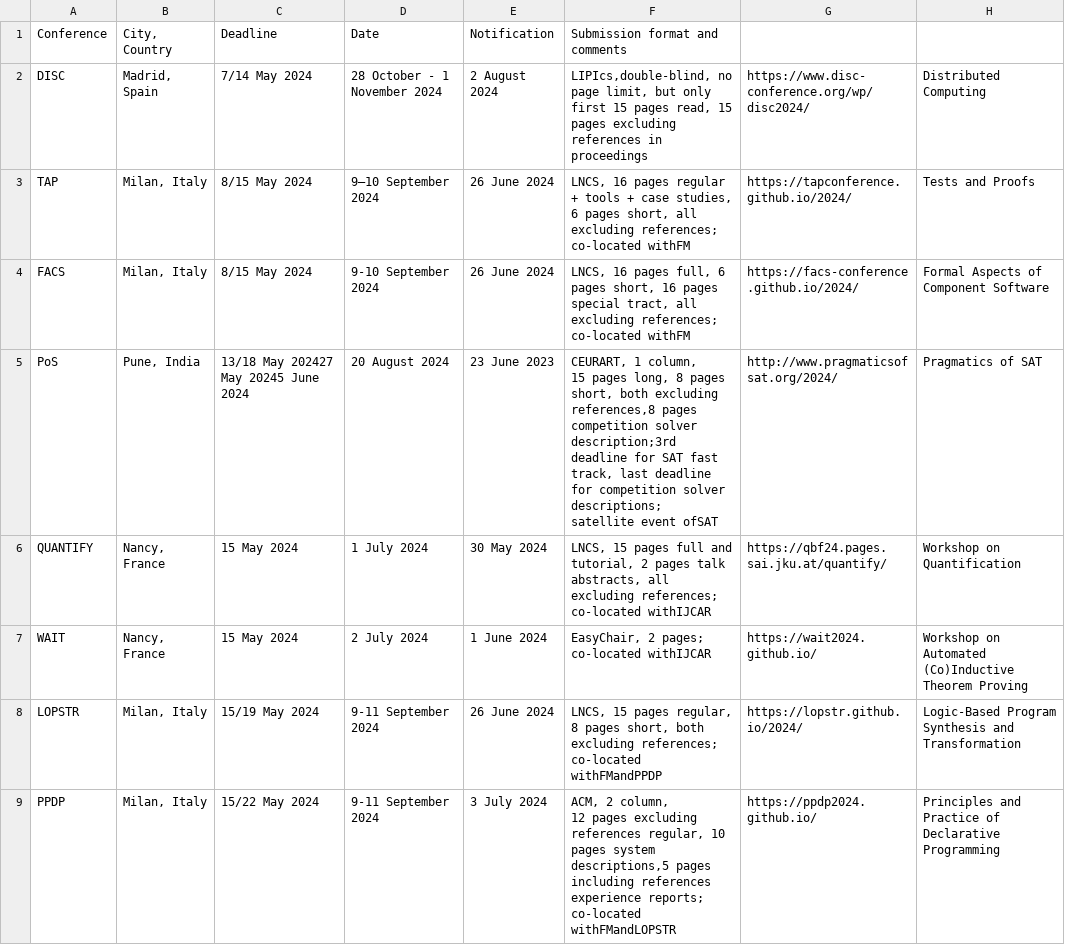
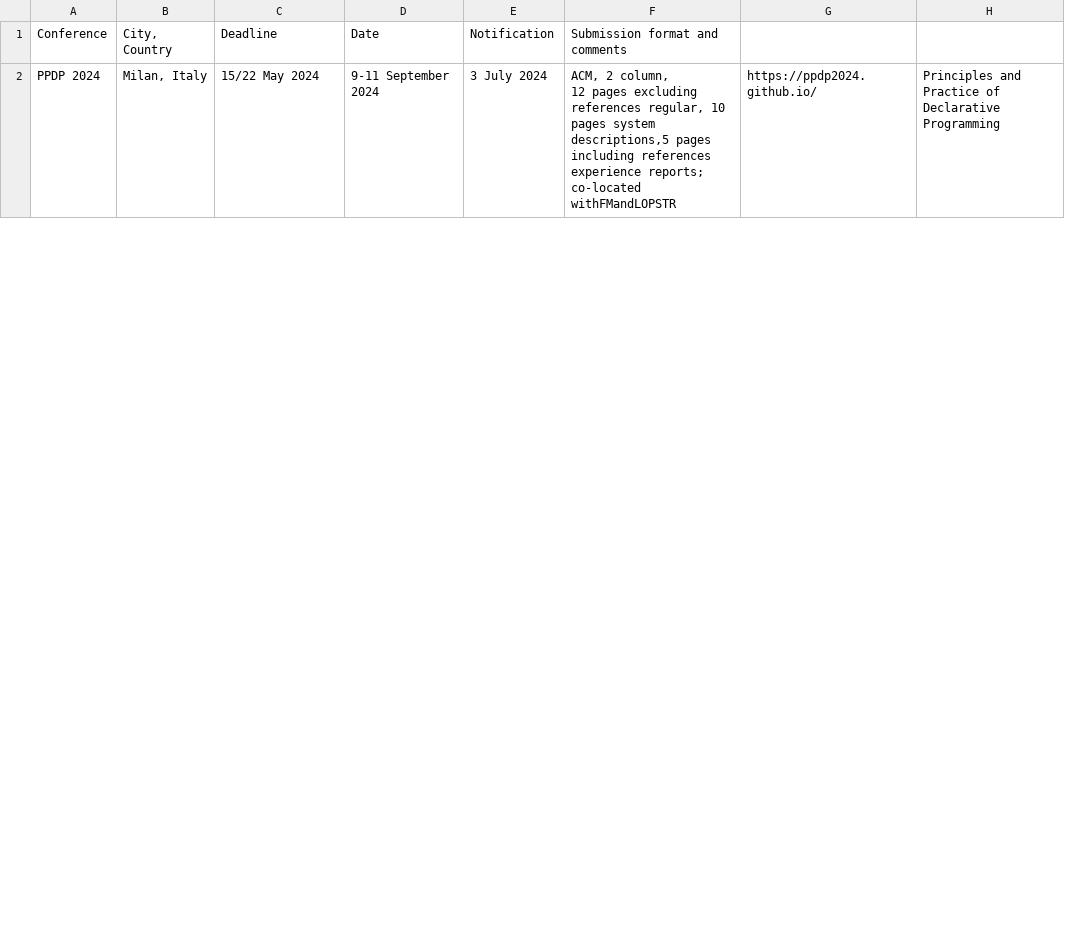
Before and after one commit to luungockhang/conference_scraper, a CSV file: conference_list_site/lix.polytechnique.fr/output1.csv, drawn as a sheet; only a part is shown; the diff covers the shown part only.

```diff
--- a/conference_list_site/lix.polytechnique.fr/output1.csv
+++ b/conference_list_site/lix.polytechnique.fr/output1.csv
@@ -1,18 +1,4 @@
 Conference,"City, Country",Deadline,Date,Notification,Submission format and comments
-DISC,"Madrid, Spain",7/14 May 2024,28 October - 1 November 2024,2 August 2024,"LIPIcs,double-blind, no page limit, but only first 15 pages read, 15 pages excluding references in proceedings",https://www.disc-conference.org/wp/disc2024/,Distributed Computing
-TAP,"Milan, Italy",8/15 May 2024,9–10 September 2024,26 June 2024,"LNCS, 16 pages regular + tools + case studies, 6 pages short, all excluding references;
-	      co-located withFM",https://tapconference.github.io/2024/,Tests and Proofs
-FACS,"Milan, Italy",8/15 May 2024,9-10 September 2024,26 June 2024,"LNCS, 16 pages full, 6 pages short, 16 pages special tract, all excluding references;
-	      co-located withFM",https://facs-conference.github.io/2024/,Formal Aspects of Component Software
-PoS  ,"Pune, India",13/18 May 202427 May 20245 June 2024,20 August 2024,23 June 2023,"CEURART, 1 column,
-	      15 pages long, 8 pages short, both excluding references,8 pages competition solver description;3rd deadline for SAT fast track, last deadline for competition solver descriptions;
-	      satellite event ofSAT",http://www.pragmaticsofsat.org/2024/,Pragmatics of SAT
-QUANTIFY,"Nancy, France",15 May 2024,1 July 2024,30 May 2024,"LNCS, 15 pages full and tutorial, 2 pages talk abstracts, all excluding references;
-	      co-located withIJCAR",https://qbf24.pages.sai.jku.at/quantify/,Workshop on Quantification
-WAIT,"Nancy, France",15 May 2024,2 July 2024,1 June 2024,"EasyChair, 2 pages;
-	      co-located withIJCAR",https://wait2024.github.io/,Workshop on Automated (Co)Inductive Theorem Proving
-LOPSTR,"Milan, Italy",15/19 May 2024,9-11 September 2024,26 June 2024,"LNCS, 15 pages regular, 8 pages short, both excluding references;
-	      co-located withFMandPPDP",https://lopstr.github.io/2024/,Logic-Based Program Synthesis and Transformation
-PPDP ,"Milan, Italy",15/22 May 2024,9-11 September 2024,3 July 2024,"ACM, 2 column,
-	      12 pages excluding references regular, 10 pages system descriptions,5 pages including references experience reports;
-	      co-located withFMandLOPSTR",https://ppdp2024.github.io/,Principles and Practice of Declarative Programming
+PPDP  2024,"Milan, Italy",15/22 May 2024,9-11 September 2024,3 July 2024,"ACM, 2 column,
+	      12 pages excluding references regular, 10 pages system descriptions,5 pages including references experience reports;
+	      co-located withFMandLOPSTR",https://ppdp2024.github.io/,Principles and Practice of Declarative Programming
```
Also changed, not shown: 4 added rows, 2 removed rows and 40 edited cells elsewhere in this file, conference_list_site/ccfddl.github.io/output.csv, conference_list_site/lix.polytechnique.fr/output3.csv, 5 other files.
